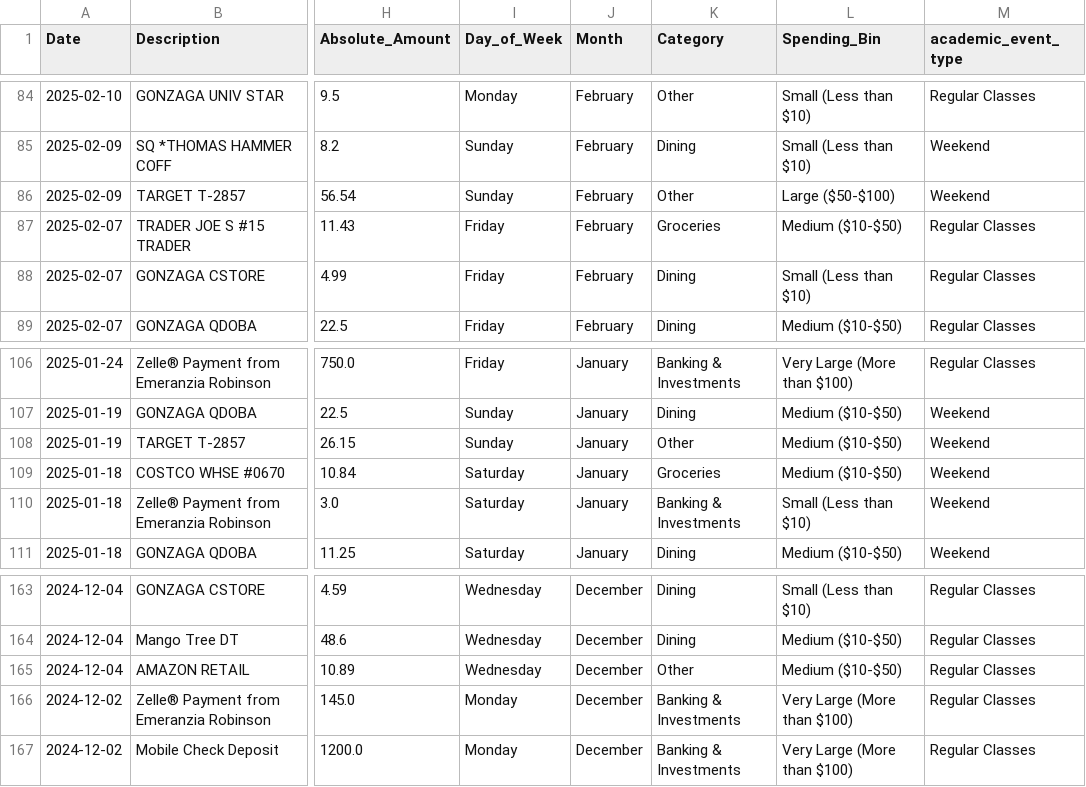
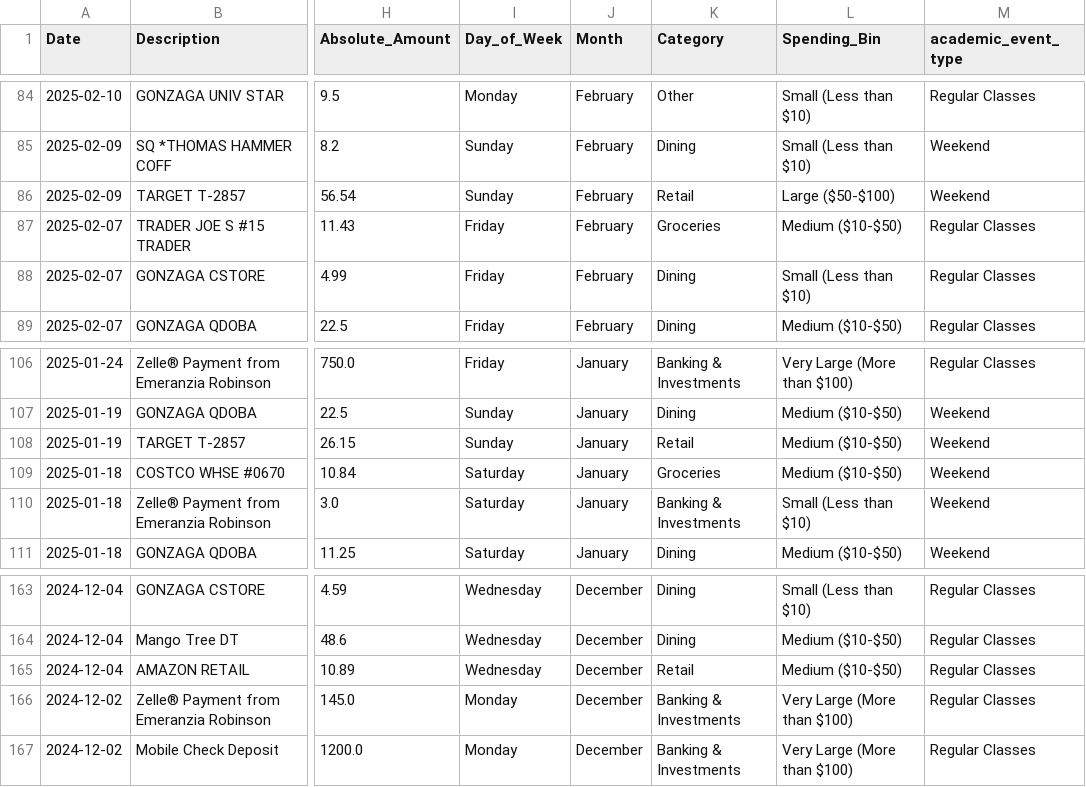
Before and after one commit to cooperbraun13/Bank-Data-Analysis, a CSV file: merged_data.csv, drawn as a sheet; only a part is shown, gaps mark what is left out; the diff covers the shown part only; the diff names each change by its address in the sheet, - before the commit and + after, or states it on an @@ line.

Commit message:
all the retail category was getting sent to other because i forgot to code the categorization

```diff
--- a/merged_data.csv
+++ b/merged_data.csv
-K86 (Category): Other
+K86 (Category): Retail
-K108 (Category): Other
+K108 (Category): Retail
-K165 (Category): Other
+K165 (Category): Retail
```
Also changed, not shown: 16 edited cells elsewhere in this file, 2 other files.
